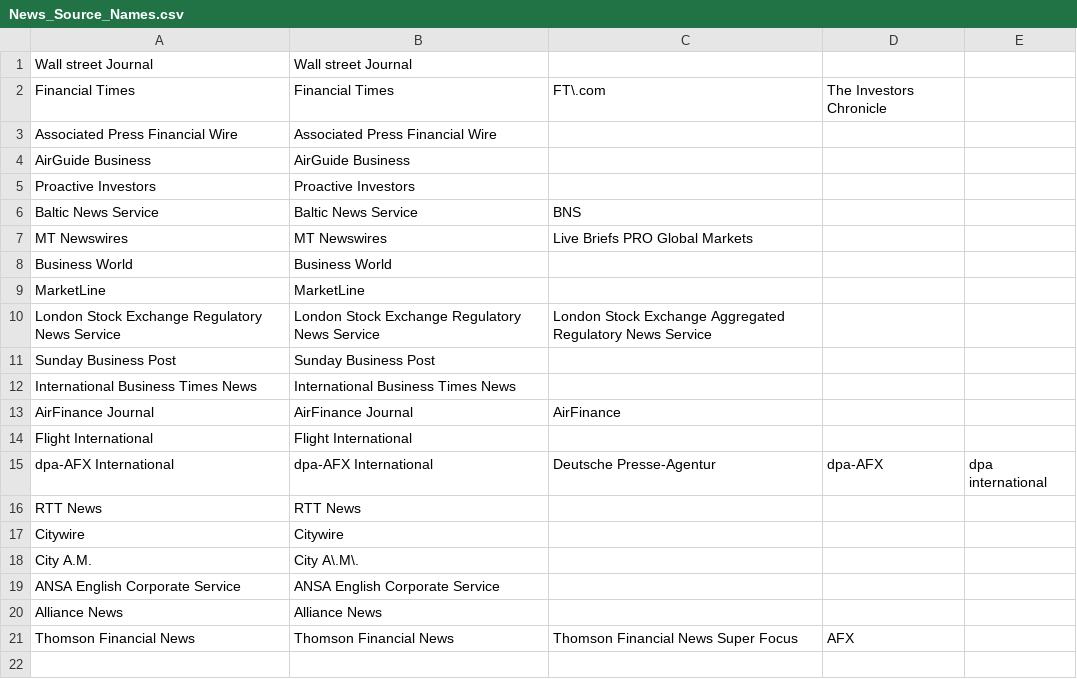
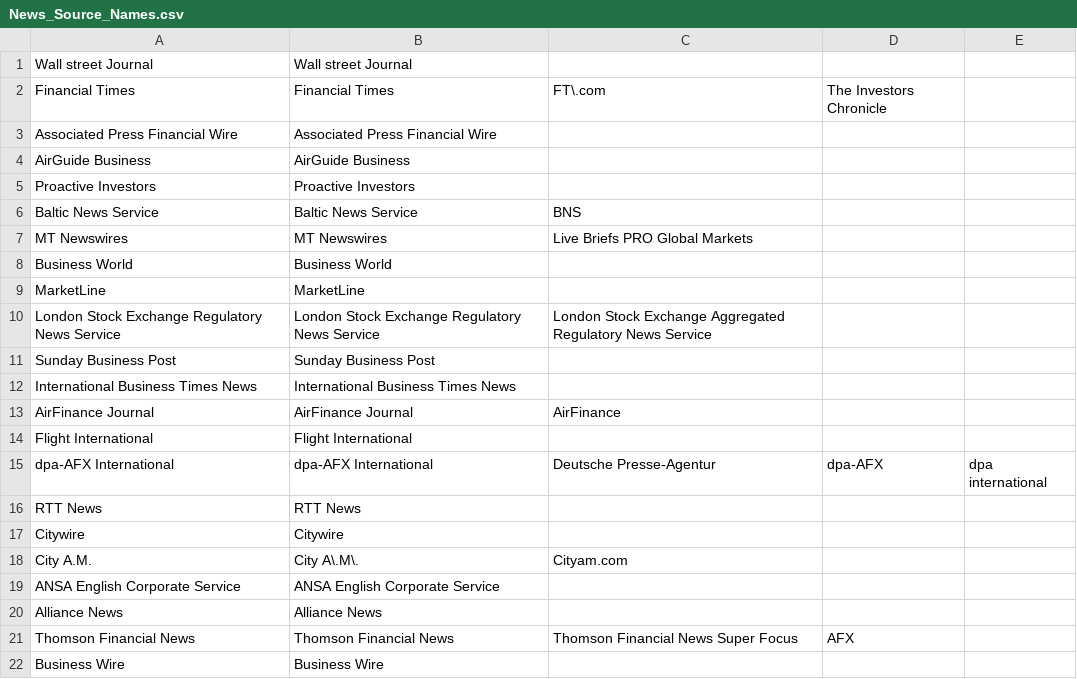
Before and after one commit to Seandowling123/MAI, a CSV file: News_Source_Names.csv, drawn as a sheet.

Commit message:
update source names

```diff
--- a/News_Source_Names.csv
+++ b/News_Source_Names.csv
@@ -17,3 +17,3 @@ RTT News,RTT News
 Citywire,Citywire
-City A.M.,City A\.M\.,
+City A.M.,City A\.M\.,Cityam.com
 ANSA English Corporate Service,ANSA English Corporate Service
@@ -21 +21,2 @@ Alliance News,Alliance News
 Thomson Financial News,Thomson Financial News,Thomson Financial News Super Focus,AFX
+Business Wire,Business Wire
```
